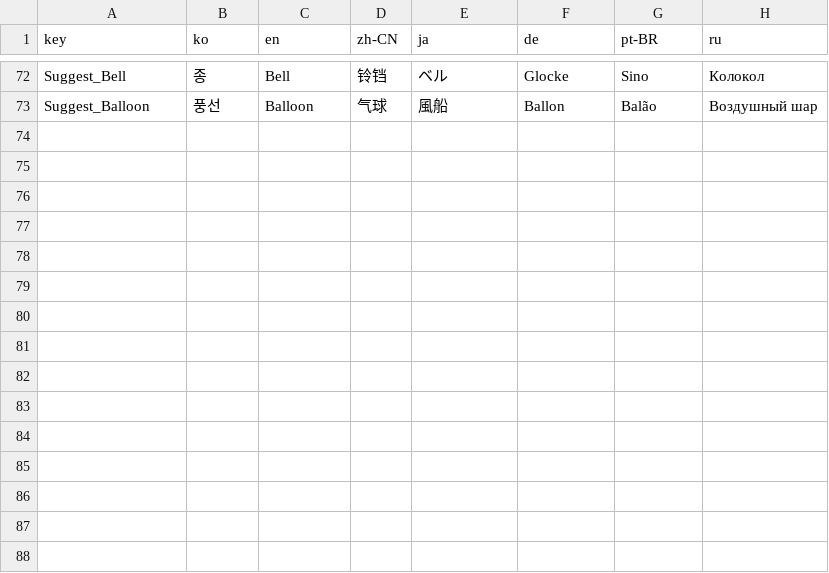
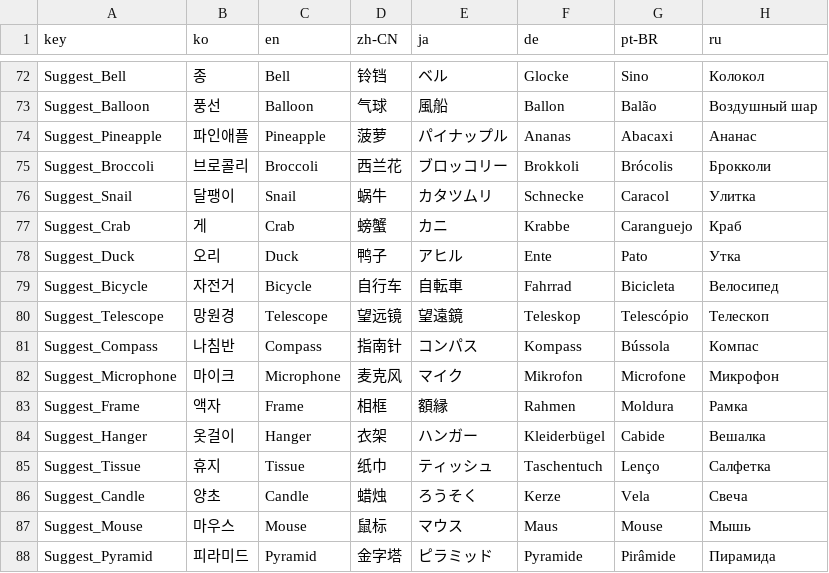
Before and after one commit to yesirsenic/Thinky_Wants_To_Guess, a CSV file: Thinky_Wants_To_Guess/Assets/Resources/language.csv, drawn as a sheet; only a part is shown, gaps mark what is left out.

```diff
--- a/Thinky_Wants_To_Guess/Assets/Resources/language.csv
+++ b/Thinky_Wants_To_Guess/Assets/Resources/language.csv
@@ -73 +73,16 @@ Suggest_Bell,종,Bell,铃铛,ベル,Glocke,Sino,Колокол
 Suggest_Balloon,풍선,Balloon,气球,風船,Ballon,Balão,Воздушный шар
+Suggest_Pineapple,파인애플,Pineapple,菠萝,パイナップル,Ananas,Abacaxi,Ананас
+Suggest_Broccoli,브로콜리,Broccoli,西兰花,ブロッコリー,Brokkoli,Brócolis,Брокколи
+Suggest_Snail,달팽이,Snail,蜗牛,カタツムリ,Schnecke,Caracol,Улитка
+Suggest_Crab,게,Crab,螃蟹,カニ,Krabbe,Caranguejo,Краб
+Suggest_Duck,오리,Duck,鸭子,アヒル,Ente,Pato,Утка
+Suggest_Bicycle,자전거,Bicycle,自行车,自転車,Fahrrad,Bicicleta,Велосипед
+Suggest_Telescope,망원경,Telescope,望远镜,望遠鏡,Teleskop,Telescópio,Телескоп
+Suggest_Compass,나침반,Compass,指南针,コンパス,Kompass,Bússola,Компас
+Suggest_Microphone,마이크,Microphone,麦克风,マイク,Mikrofon,Microfone,Микрофон
+Suggest_Frame,액자,Frame,相框,額縁,Rahmen,Moldura,Рамка
+Suggest_Hanger,옷걸이,Hanger,衣架,ハンガー,Kleiderbügel,Cabide,Вешалка
+Suggest_Tissue,휴지,Tissue,纸巾,ティッシュ,Taschentuch,Lenço,Салфетка
+Suggest_Candle,양초,Candle,蜡烛,ろうそく,Kerze,Vela,Свеча
+Suggest_Mouse,마우스,Mouse,鼠标,マウス,Maus,Mouse,Мышь
+Suggest_Pyramid,피라미드,Pyramid,金字塔,ピラミッド,Pyramide,Pirâmide,Пирамида
```
Also changed, not shown: Thinky_Wants_To_Guess/Assets/Resources/stage_level_data.csv, 1 other file.
